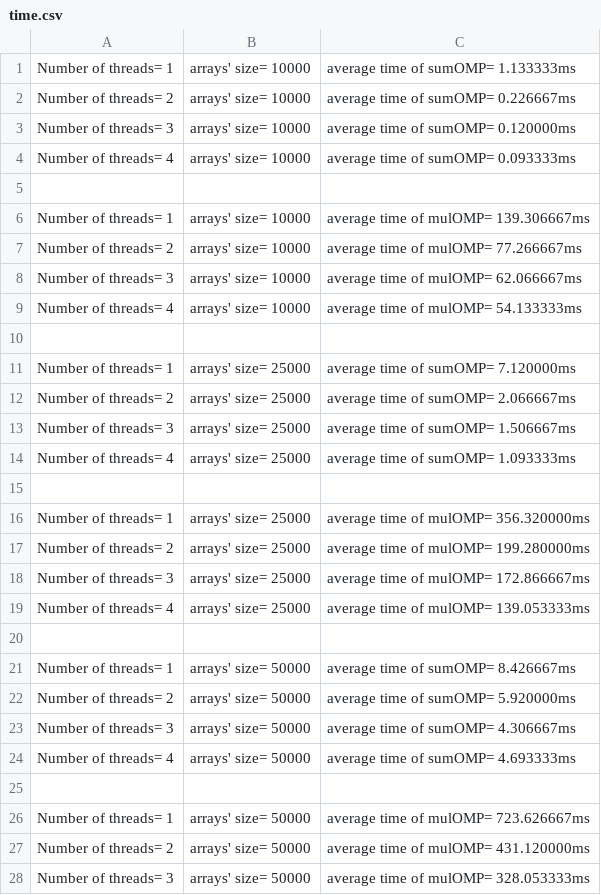
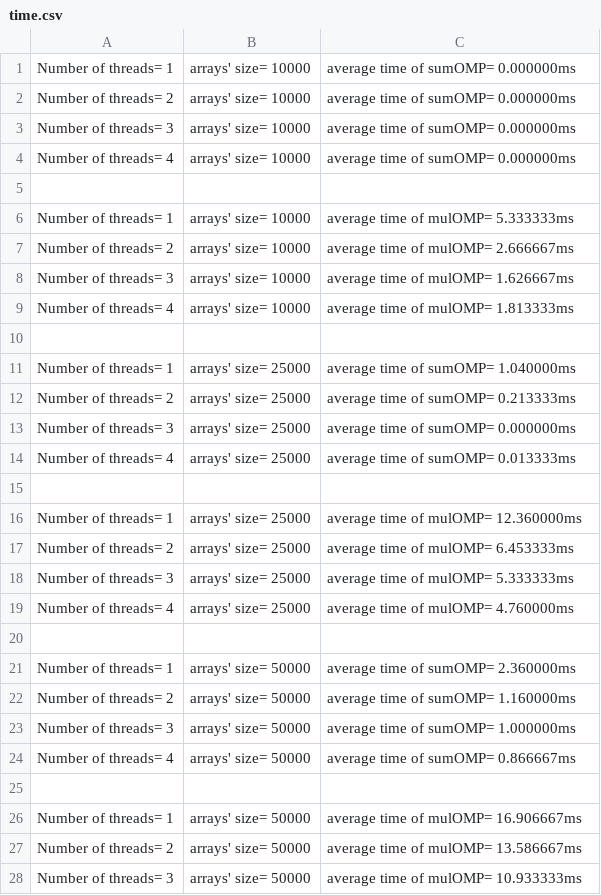
Before and after one commit to MrNiyakuzu/gmpPractice, a CSV file: gmpPractice/time.csv, drawn as a sheet; only a part is shown; the diff covers the shown part only.

```diff
--- a/gmpPractice/time.csv
+++ b/gmpPractice/time.csv
@@ -1,28 +1,28 @@
-Number of threads= 1, arrays' size= 10000, average time of sumOMP= 1.133333ms
-Number of threads= 2, arrays' size= 10000, average time of sumOMP= 0.226667ms
-Number of threads= 3, arrays' size= 10000, average time of sumOMP= 0.120000ms
-Number of threads= 4, arrays' size= 10000, average time of sumOMP= 0.093333ms
+Number of threads= 1, arrays' size= 10000, average time of sumOMP= 0.000000ms
+Number of threads= 2, arrays' size= 10000, average time of sumOMP= 0.000000ms
+Number of threads= 3, arrays' size= 10000, average time of sumOMP= 0.000000ms
+Number of threads= 4, arrays' size= 10000, average time of sumOMP= 0.000000ms
 
-Number of threads= 1, arrays' size= 10000, average time of mulOMP= 139.306667ms
-Number of threads= 2, arrays' size= 10000, average time of mulOMP= 77.266667ms
-Number of threads= 3, arrays' size= 10000, average time of mulOMP= 62.066667ms
-Number of threads= 4, arrays' size= 10000, average time of mulOMP= 54.133333ms
+Number of threads= 1, arrays' size= 10000, average time of mulOMP= 5.333333ms
+Number of threads= 2, arrays' size= 10000, average time of mulOMP= 2.666667ms
+Number of threads= 3, arrays' size= 10000, average time of mulOMP= 1.626667ms
+Number of threads= 4, arrays' size= 10000, average time of mulOMP= 1.813333ms
 
-Number of threads= 1, arrays' size= 25000, average time of sumOMP= 7.120000ms
-Number of threads= 2, arrays' size= 25000, average time of sumOMP= 2.066667ms
-Number of threads= 3, arrays' size= 25000, average time of sumOMP= 1.506667ms
-Number of threads= 4, arrays' size= 25000, average time of sumOMP= 1.093333ms
+Number of threads= 1, arrays' size= 25000, average time of sumOMP= 1.040000ms
+Number of threads= 2, arrays' size= 25000, average time of sumOMP= 0.213333ms
+Number of threads= 3, arrays' size= 25000, average time of sumOMP= 0.000000ms
+Number of threads= 4, arrays' size= 25000, average time of sumOMP= 0.013333ms
 
-Number of threads= 1, arrays' size= 25000, average time of mulOMP= 356.320000ms
-Number of threads= 2, arrays' size= 25000, average time of mulOMP= 199.280000ms
-Number of threads= 3, arrays' size= 25000, average time of mulOMP= 172.866667ms
-Number of threads= 4, arrays' size= 25000, average time of mulOMP= 139.053333ms
+Number of threads= 1, arrays' size= 25000, average time of mulOMP= 12.360000ms
+Number of threads= 2, arrays' size= 25000, average time of mulOMP= 6.453333ms
+Number of threads= 3, arrays' size= 25000, average time of mulOMP= 5.333333ms
+Number of threads= 4, arrays' size= 25000, average time of mulOMP= 4.760000ms
 
-Number of threads= 1, arrays' size= 50000, average time of sumOMP= 8.426667ms
-Number of threads= 2, arrays' size= 50000, average time of sumOMP= 5.920000ms
-Number of threads= 3, arrays' size= 50000, average time of sumOMP= 4.306667ms
-Number of threads= 4, arrays' size= 50000, average time of sumOMP= 4.693333ms
+Number of threads= 1, arrays' size= 50000, average time of sumOMP= 2.360000ms
+Number of threads= 2, arrays' size= 50000, average time of sumOMP= 1.160000ms
+Number of threads= 3, arrays' size= 50000, average time of sumOMP= 1.000000ms
+Number of threads= 4, arrays' size= 50000, average time of sumOMP= 0.866667ms
 
-Number of threads= 1, arrays' size= 50000, average time of mulOMP= 723.626667ms
-Number of threads= 2, arrays' size= 50000, average time of mulOMP= 431.120000ms
-Number of threads= 3, arrays' size= 50000, average time of mulOMP= 328.053333ms
+Number of threads= 1, arrays' size= 50000, average time of mulOMP= 16.906667ms
+Number of threads= 2, arrays' size= 50000, average time of mulOMP= 13.586667ms
+Number of threads= 3, arrays' size= 50000, average time of mulOMP= 10.933333ms
```
Also changed, not shown: 9 edited cells elsewhere in this file, 8 other files.
